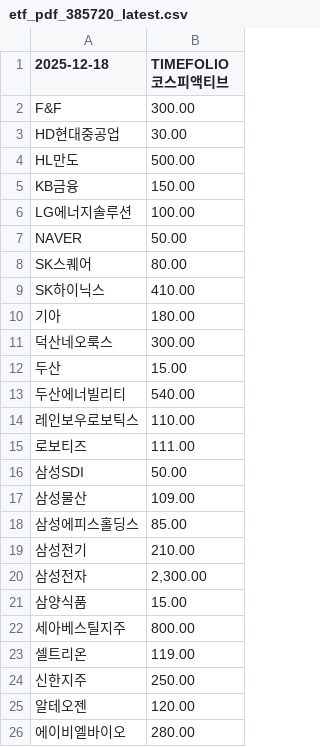
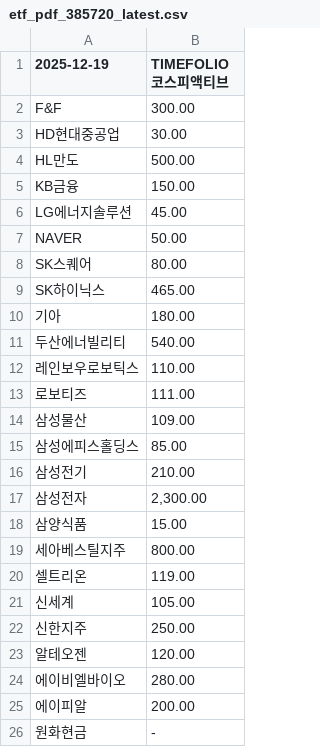
Before and after one commit to gunhoon/etf-timefolio, a CSV file: etf_pdf_385720_latest.csv, drawn as a sheet; only a part is shown; the shorter side is filled out with more unchanged rows.

```diff
--- a/etf_pdf_385720_latest.csv
+++ b/etf_pdf_385720_latest.csv
@@ -1,2 +1,2 @@
-2025-12-18,TIMEFOLIO 코스피액티브
+2025-12-19,TIMEFOLIO 코스피액티브
 F&F,300.00
@@ -5,9 +5,7 @@ HL만도,500.00
 KB금융,150.00
-LG에너지솔루션,100.00
+LG에너지솔루션,45.00
 NAVER,50.00
 SK스퀘어,80.00
-SK하이닉스,410.00
+SK하이닉스,465.00
 기아,180.00
-덕산네오룩스,300.00
-두산,15.00
 두산에너빌리티,540.00
@@ -15,3 +13,2 @@ SK하이닉스,410.00
 로보티즈,111.00
-삼성SDI,50.00
 삼성물산,109.00
@@ -23,2 +20,3 @@ SK하이닉스,410.00
 셀트리온,119.00
+신세계,105.00
 신한지주,250.00
```
Also changed, not shown: etf_pdf_385710_latest.csv, etf_pdf_404120_latest.csv, 4 other files.
